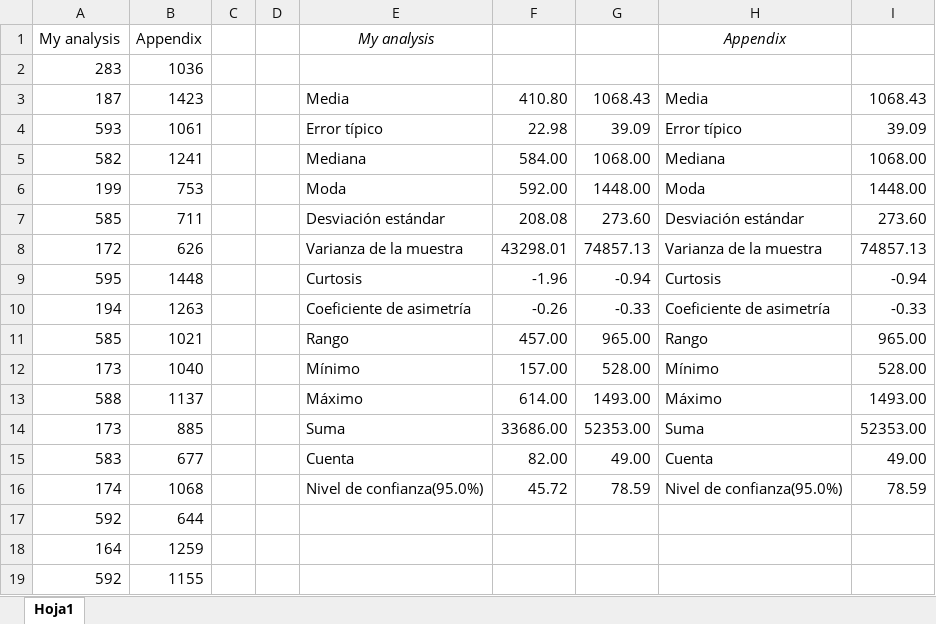
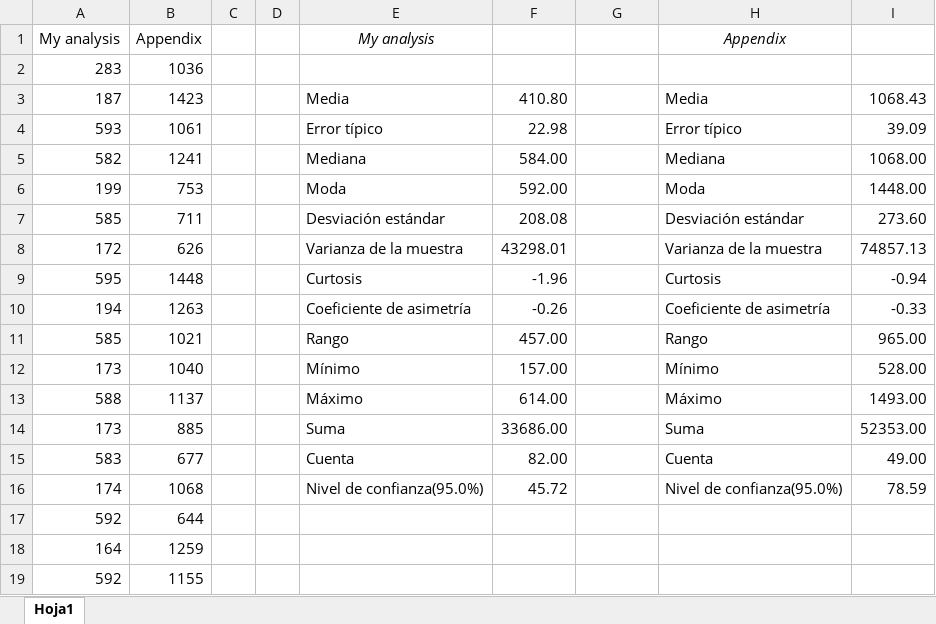
Before and after one commit to guilleeF1/G98-DP2, an Excel workbook: reports/Comparativa.xlsx, sheet Hoja1, drawn as a sheet; only a part is shown; values as stored, in another font and other column widths than the file's, no borders; charts and pictures not drawn; the diff names each change by its address in the sheet, - before the commit and + after, or states it on an @@ line.

```diff
--- a/reports/Comparativa.xlsx (sheet Hoja1)
+++ b/reports/Comparativa.xlsx (sheet Hoja1)
-G3: 1068.43
+G3: (empty)
-G4: 39.09
+G4: (empty)
-G5: 1068.00
+G5: (empty)
-G6: 1448.00
+G6: (empty)
-G7: 273.60
+G7: (empty)
-G8: 74857.13
+G8: (empty)
-G9: -0.94
+G9: (empty)
-G10: -0.33
+G10: (empty)
-G11: 965.00
+G11: (empty)
-G12: 528.00
+G12: (empty)
-G13: 1493.00
+G13: (empty)
-G14: 52353.00
+G14: (empty)
-G15: 49.00
+G15: (empty)
-G16: 78.59
+G16: (empty)
```
Also changed, not shown: charts or pictures, 4 other files.
